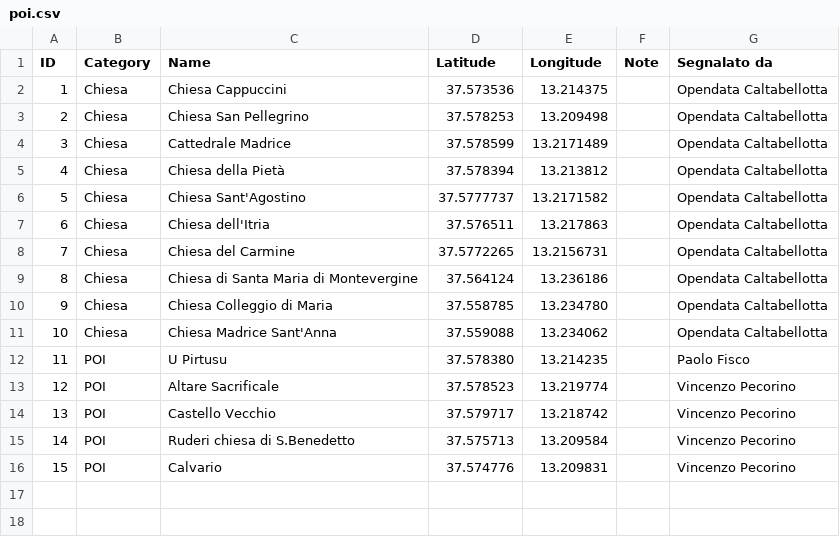
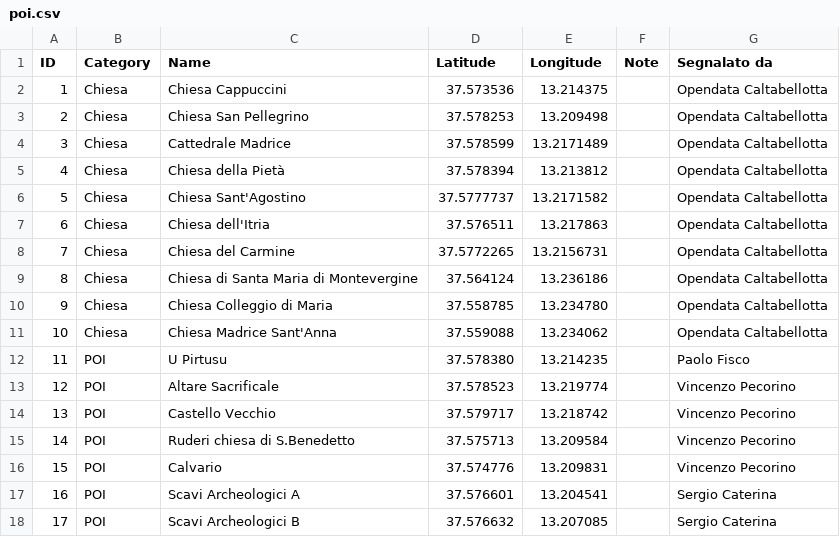
Before and after one commit to caltabellotta/PuntiDiInteresse, a CSV file: poi.csv, drawn as a sheet.

Commit message:
Update poi.csv

```diff
--- a/poi.csv
+++ b/poi.csv
@@ -16 +16,3 @@ ID,Category,Name,Latitude,Longitude,Note,Segnalato da
 15,POI,Calvario,37.574776, 13.209831,,Vincenzo Pecorino
+16,POI,Scavi Archeologici A, 37.576601, 13.204541,,Sergio Caterina
+17,POI,Scavi Archeologici B, 37.576632, 13.207085,,Sergio Caterina
```
